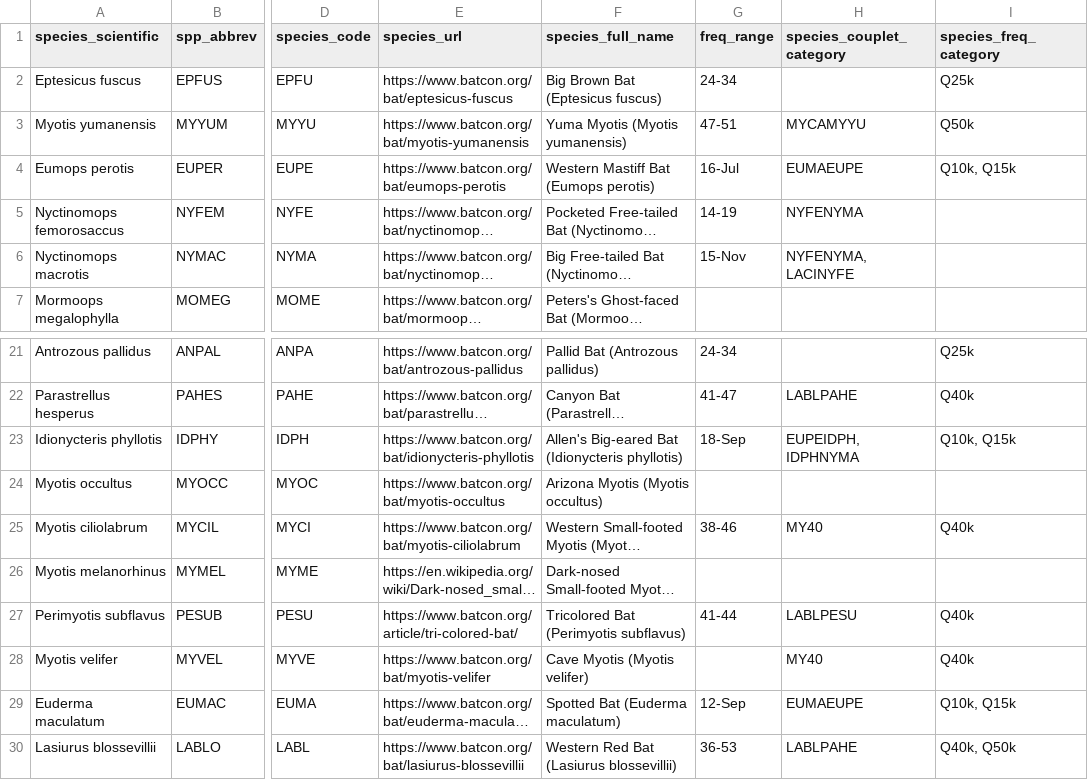
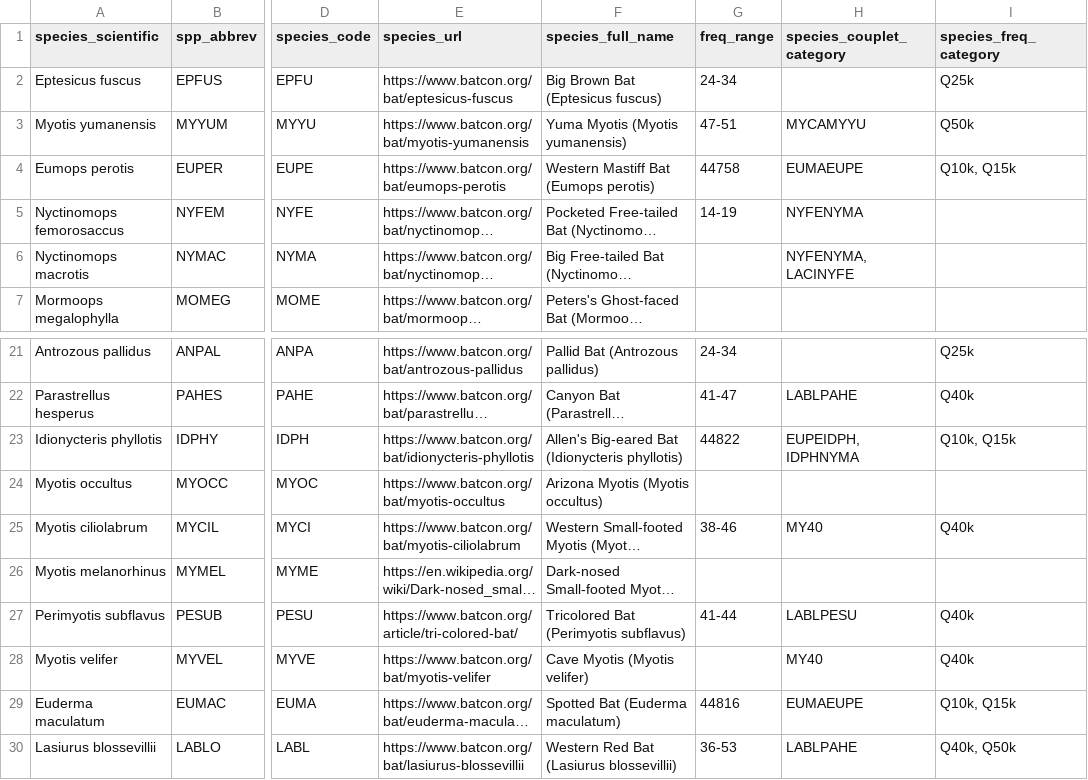
Before and after one commit to ngoodby/ndpl_reporting, a CSV file: data/species_reference_table.csv, drawn as a sheet; only a part is shown, gaps mark what is left out; long unchanged cells end in …; the diff names each change by its address in the sheet, - before the commit and + after, or states it on an @@ line.

Commit message:
Update species_reference_table.csv

```diff
--- a/data/species_reference_table.csv
+++ b/data/species_reference_table.csv
-G4 (freq_range): 16-Jul
+G4 (freq_range): 44758
-G6 (freq_range): 15-Nov
+G6 (freq_range): (empty)
-G23 (freq_range): 18-Sep
+G23 (freq_range): 44822
-G29 (freq_range): 12-Sep
+G29 (freq_range): 44816
```
